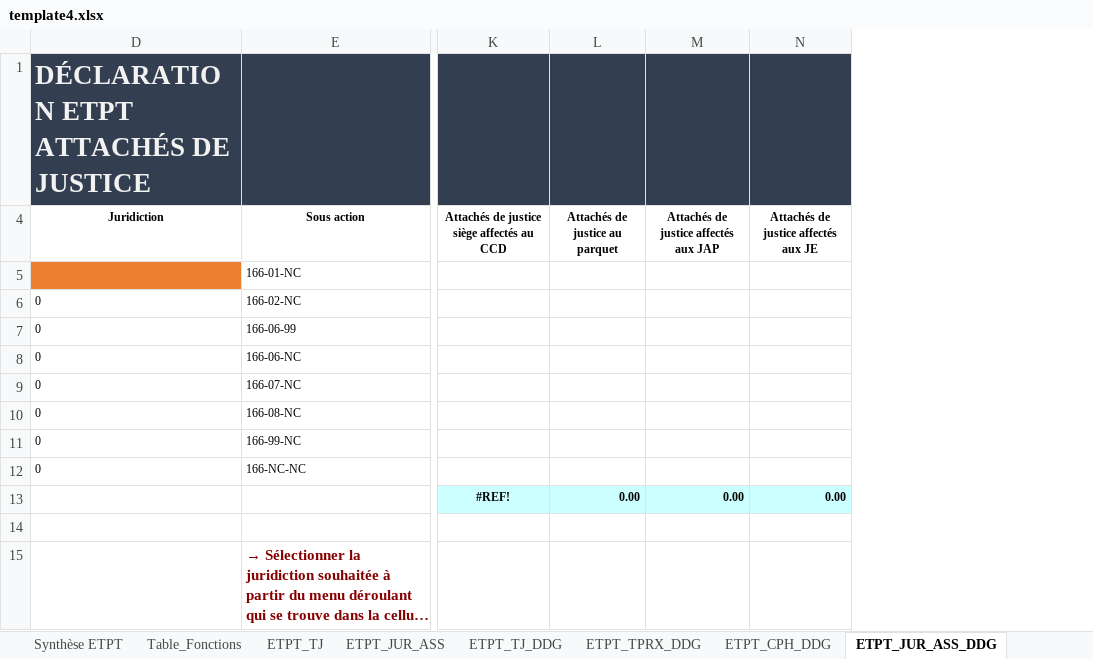
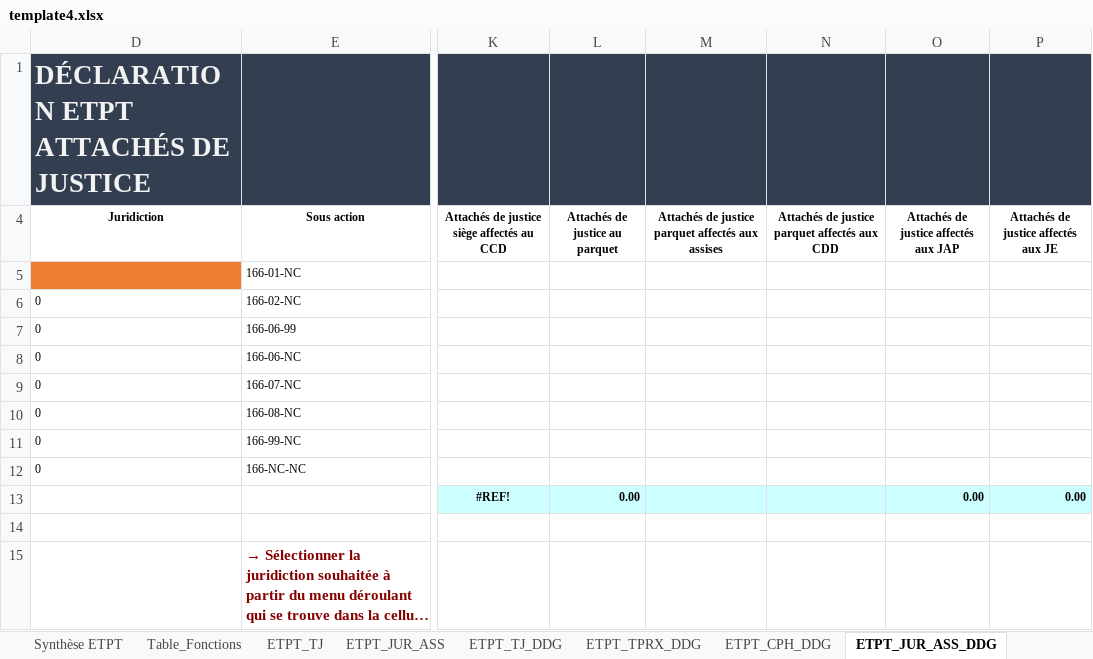
Before and after one commit to betagouv/a-just, an Excel workbook: front/src/assets/template4.xlsx, sheet ETPT_JUR_ASS_DDG, drawn as a sheet; only a part is shown, gaps mark what is left out; long unchanged cells end in …; values as stored, in another font and other column widths than the file's, no borders; charts and pictures not drawn; the diff names each change by its address in the sheet, - before the commit and + after, or states it on an @@ line.

Commit message:
feat: Update Excel template with new Attaché de Justice formulas
- Add formulas for 3 new recoded functions in ETPT_JUR_ASS tab:
  * JA/AttJ Siege Assises
  * JA/AttJ Siege CCD
  * JA/AttJ JLD PÉNAL

- Update formula arrays to include new function variants
- Ensures proper calculation of ETPT for new Attaché de Justice roles

```diff
--- a/front/src/assets/template4.xlsx (sheet ETPT_JUR_ASS_DDG)
+++ b/front/src/assets/template4.xlsx (sheet ETPT_JUR_ASS_DDG)
+column M, row 4: Attachés de justice parquet affectés aux assises
+column N, row 4: Attachés de justice parquet affectés aux CDD
```
Also changed, not shown: sheet ETPT_JUR_ASS, sheet ETPT_TJ, formulas that keep their value.
